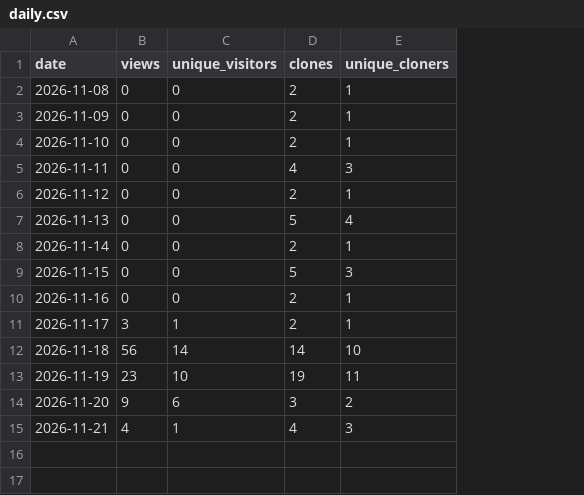
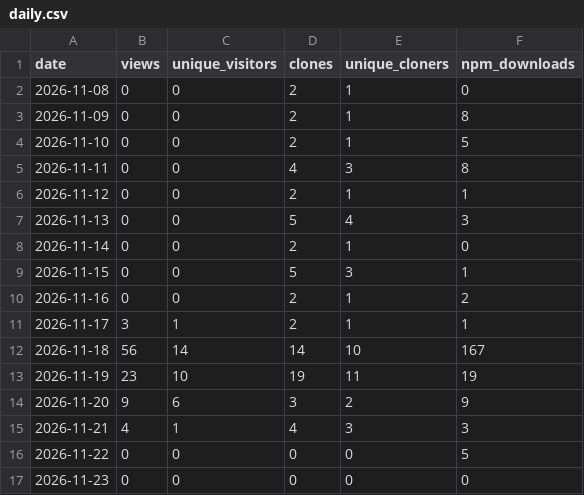
Before and after one commit to Caqtus/armazi-hud, a CSV file: stats/daily.csv, drawn as a sheet; the diff names each change by its address in the sheet, - before the commit and + after, or states it on an @@ line.

```diff
--- a/stats/daily.csv
+++ b/stats/daily.csv
+column F (npm_downloads), rows 2-15: 0 | 8 | 5 | 8 | 1 | 3 | 0 | 1 | 2 | 1 | 167 | 19 | 9 | 3
+row 16: 2026-11-22 | 0 | 0 | 0 | 0 | 5
+row 17: 2026-11-23 | 0 | 0 | 0 | 0 | 0
```
Also changed, not shown: 2 other files.
